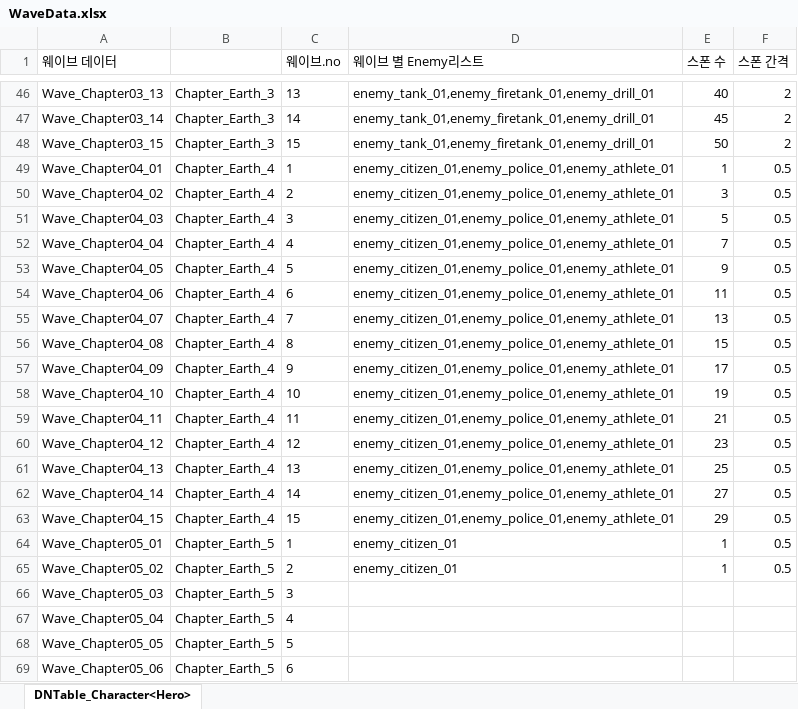
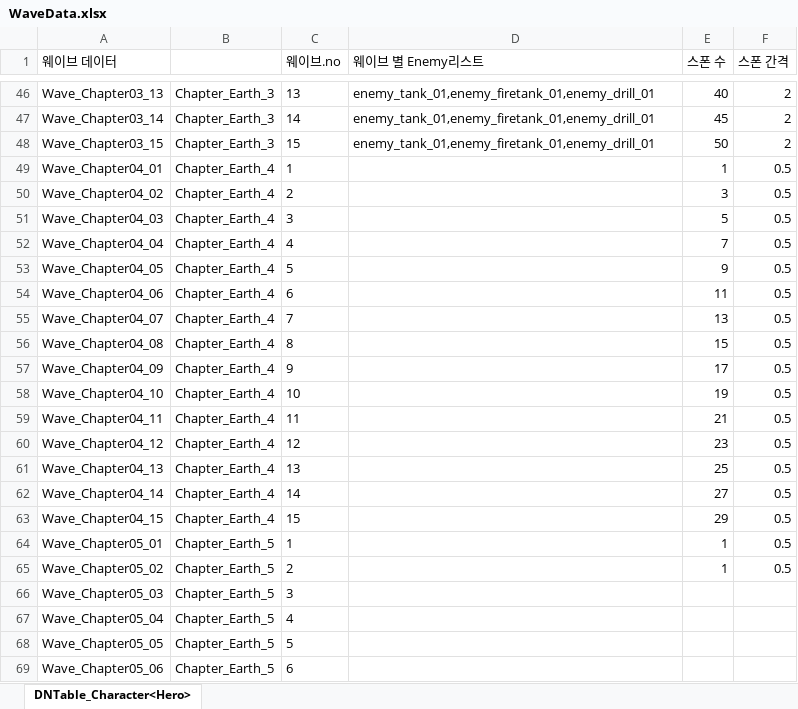
Before and after one commit to AxoSym2/2DMainProject, an Excel workbook: JsonConverter/ExcelFiles/WaveData.xlsx, sheet DNTable_Character<Hero>, drawn as a sheet; only a part is shown, gaps mark what is left out; values as stored, in another font and other column widths than the file's, no borders; the diff names each change by its address in the sheet, - before the commit and + after, or states it on an @@ line.

```diff
--- a/JsonConverter/ExcelFiles/WaveData.xlsx (sheet DNTable_Character<Hero>)
+++ b/JsonConverter/ExcelFiles/WaveData.xlsx (sheet DNTable_Character<Hero>)
-D49:D63 (웨이브 별 Enemy리스트): enemy_citizen_01,enemy_police_01,enemy_athlete_01
+D49:D63 (웨이브 별 Enemy리스트): (empty)
-D64:D65 (웨이브 별 Enemy리스트): enemy_citizen_01
+D64:D65 (웨이브 별 Enemy리스트): (empty)
```
Also changed, not shown: JsonConverter/ExcelFiles/Enemy.xlsx, 10 other files.
